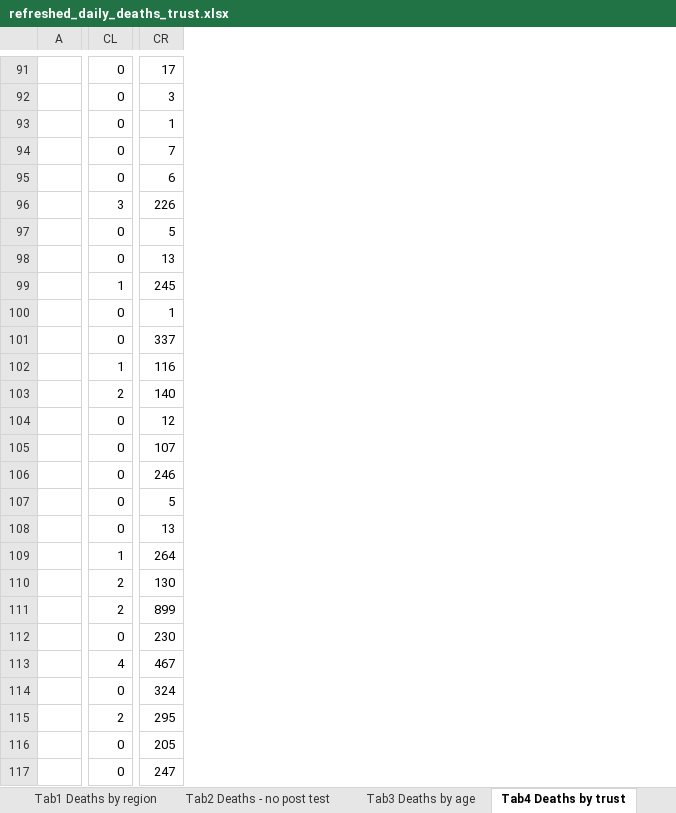
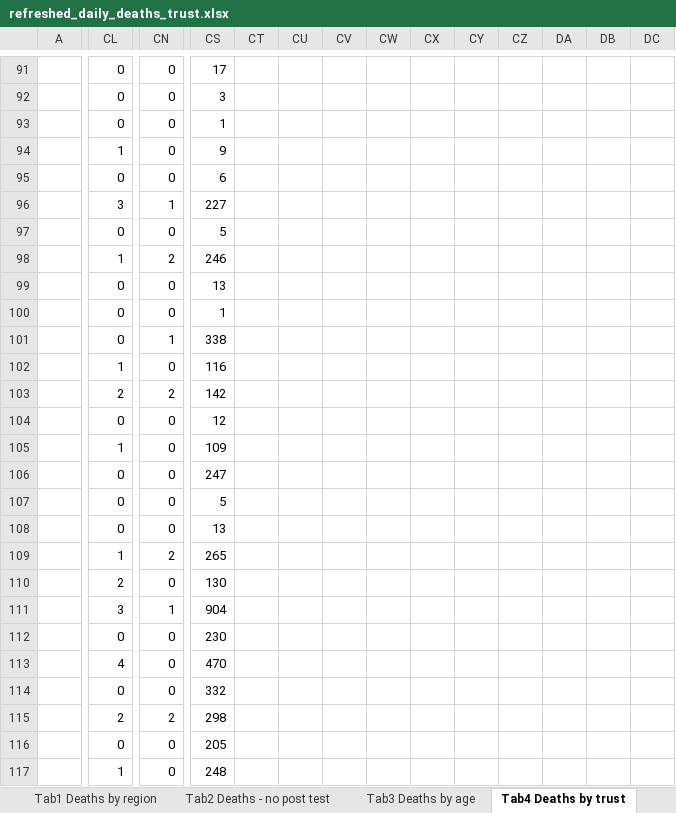
Before and after one commit to psychty/another_covid_repo, an Excel workbook: refreshed_daily_deaths_trust.xlsx, sheet Tab4 Deaths by trust, drawn as a sheet; only a part is shown, gaps mark what is left out; values as stored, in another font and other column widths than the file's, no cell formats; conditional formats not drawn; removed rows and columns are numbered as before the commit, all else as after; rows hold the shown columns only; the diff covers the shown part only; the diff names each change by its address in the sheet, - before the commit and + after, or states it on an @@ line.

Commit message:
Added place death covid

```diff
--- a/refreshed_daily_deaths_trust.xlsx (sheet Tab4 Deaths by trust)
+++ b/refreshed_daily_deaths_trust.xlsx (sheet Tab4 Deaths by trust)
+column CN, rows 91-97: 0 | 0 | 0 | 0 | 0 | 1 | 0; rows 99-117: 0 | 0 | 1 | 0 | 2 | 0 | 0 | 0 | 0 | 0 | 2 | 0 | 1 | 0 | 0 | 0 | 2 | 0 | 0
+column CT, empty
+column CU, empty
+column CV, empty
+column CW, empty
+column CX, empty
+column CY, empty
+column CZ, empty
+column DA, empty
+column DB, empty
+column DC, empty
-CL94: 0
+CL94: 1
-CS94: 7
+CS94: 9
-CS96: 226
+CS96: 227
+row 98:  | 1 | 2 | 246
-row 99:  | 1 | 245
-CS101: 337
+CS101: 338
-CS103: 140
+CS103: 142
-CL105: 0
+CL105: 1
-CS105: 107
+CS105: 109
-CS106: 246
+CS106: 247
-CS109: 264
+CS109: 265
-CL111: 2
+CL111: 3
-CS111: 899
+CS111: 904
-CS113: 467
+CS113: 470
-CS114: 324
+CS114: 332
-CS115: 295
+CS115: 298
-CL117: 0
+CL117: 1
-CS117: 247
+CS117: 248
```
Also changed, not shown: 2 added rows, 4 removed rows, 5 added columns and 220 edited cells elsewhere in this sheet, sheet Tab1 Deaths by region, sheet Tab3 Deaths by age, sheet Tab2 Deaths - no post test, sheet Contents, sheet Fig1 All deaths, cell formats, charts or pictures, 23 other files.
